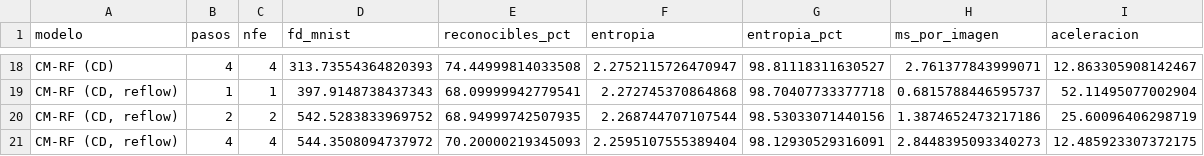
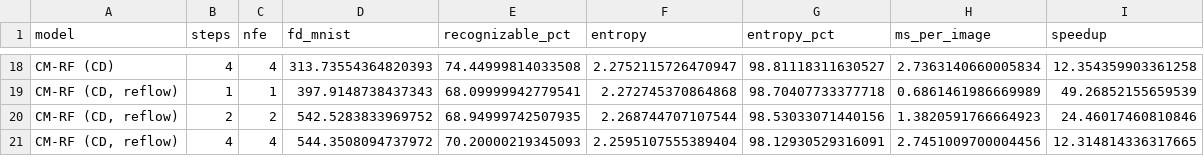
Before and after one commit to ibon44/Consistency_model_genai, a CSV file: results/tabla_resultados.csv, drawn as a sheet; only a part is shown, gaps mark what is left out; the diff covers the shown part only; the diff names each change by its address in the sheet, - before the commit and + after, or states it on an @@ line.

```diff
--- a/results/tabla_resultados.csv
+++ b/results/tabla_resultados.csv
-A1: modelo
+A1: model
-B1: pasos
+B1: steps
-E1: reconocibles_pct
+E1: recognizable_pct
-F1: entropia
+F1: entropy
-G1: entropia_pct
+G1: entropy_pct
-H1: ms_por_imagen
+H1: ms_per_image
-I1: aceleracion
+I1: speedup
-H18 (ms_per_image): 2.761377843999071
+H18 (ms_per_image): 2.7363140660005834
-I18 (speedup): 12.863305908142467
+I18 (speedup): 12.354359903361258
-H19 (ms_per_image): 0.6815788446595737
+H19 (ms_per_image): 0.6861461986669989
-I19 (speedup): 52.11495077002904
+I19 (speedup): 49.26852155659539
-H20 (ms_per_image): 1.3874652473217186
+H20 (ms_per_image): 1.3820591766664923
-I20 (speedup): 25.60096406298719
+I20 (speedup): 24.46017460810846
-H21 (ms_per_image): 2.8448395093340273
+H21 (ms_per_image): 2.7451009700004456
-I21 (speedup): 12.485923307372175
+I21 (speedup): 12.314814336317665
```
Also changed, not shown: 37 edited cells elsewhere in this file, 13 other files.
